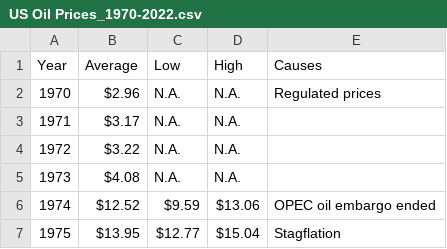
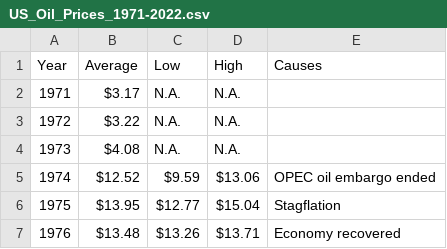
Before and after one commit to emilyblackstein/Group_Project_One, a CSV file: Resources/US_Oil_Prices_1971-2022.csv (was Resources/US Oil Prices_1970-2022.csv), drawn as a sheet; only a part is shown; the shorter side is filled out with more unchanged rows; the diff names each change by its address in the sheet, - before the commit and + after, or states it on an @@ line.

```diff
--- a/Resources/US Oil Prices_1970-2022.csv
+++ b/Resources/US_Oil_Prices_1971-2022.csv
-row 2: 1970 | $2.96 | N.A. | N.A. | Regulated prices
```
Also changed, not shown: Resources/US_National_Debt_by_the_Year_1971-2023.csv, 10 other files.
